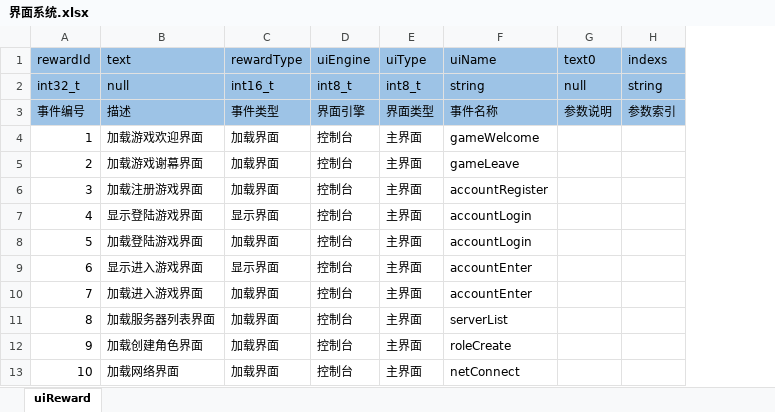
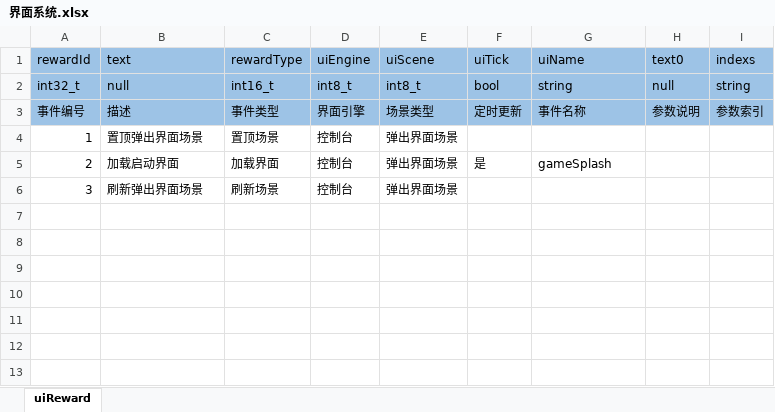
Before and after one commit to aiyou4love/resource, an Excel workbook: gameTb/client/table/界面系统.xlsx, sheet uiReward, drawn as a sheet; values as stored, in another font and other column widths than the file's, no borders; removed rows and columns are numbered as before the commit, all else as after; the diff names each change by its address in the sheet, - before the commit and + after, or states it on an @@ line.

```diff
--- a/gameTb/client/table/界面系统.xlsx (sheet uiReward)
+++ b/gameTb/client/table/界面系统.xlsx (sheet uiReward)
-column E (uiType), rows 2-6: int8_t | 界面类型 | 主界面 | 主界面 | 主界面
+column E (uiScene), rows 2-6: int8_t | 场景类型 | 弹出界面场景 | 弹出界面场景 | 弹出界面场景
+column F (uiTick), rows 2-5: bool | 定时更新 |  | 是
-B4 (text): 加载游戏欢迎界面
+B4 (text): 置顶弹出界面场景
-C4 (rewardType): 加载界面
+C4 (rewardType): 置顶场景
-G4 (uiName): gameWelcome
+G4 (uiName): (empty)
-B5 (text): 加载游戏谢幕界面
+B5 (text): 加载启动界面
-G5 (uiName): gameLeave
+G5 (uiName): gameSplash
-B6 (text): 加载注册游戏界面
+B6 (text): 刷新弹出界面场景
-C6 (rewardType): 加载界面
+C6 (rewardType): 刷新场景
-G6 (uiName): accountRegister
+G6 (uiName): (empty)
-row 7: 4 | 显示登陆游戏界面 | 显示界面 | 控制台 | 主界面 | accountLogin
-row 8: 5 | 加载登陆游戏界面 | 加载界面 | 控制台 | 主界面 | accountLogin
-row 9: 6 | 显示进入游戏界面 | 显示界面 | 控制台 | 主界面 | accountEnter
-row 10: 7 | 加载进入游戏界面 | 加载界面 | 控制台 | 主界面 | accountEnter
-row 11: 8 | 加载服务器列表界面 | 加载界面 | 控制台 | 主界面 | serverList
-row 12: 9 | 加载创建角色界面 | 加载界面 | 控制台 | 主界面 | roleCreate
-row 13: 10 | 加载网络界面 | 加载界面 | 控制台 | 主界面 | netConnect
```
Also changed, not shown: gameTb/client/table/基础业务.xlsx, 6 other files.
